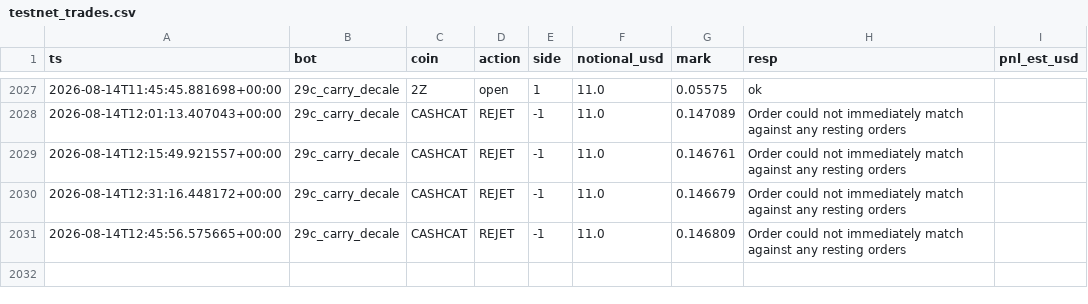
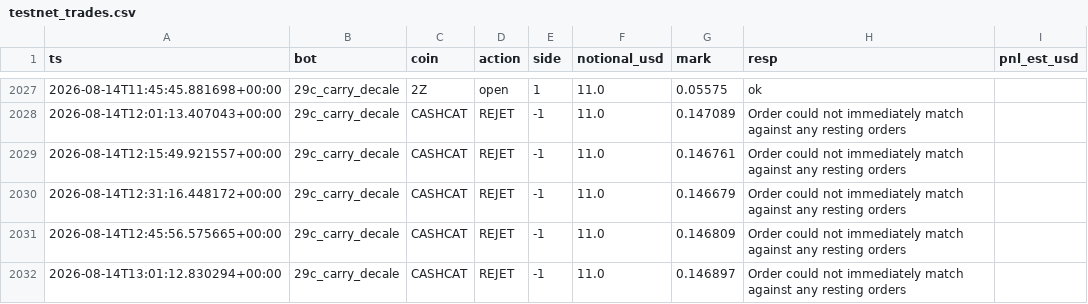
Before and after one commit to BSA-Laky/banc-paper, a CSV file: etat/testnet_trades.csv, drawn as a sheet; only a part is shown, gaps mark what is left out; the diff names each change by its address in the sheet, - before the commit and + after, or states it on an @@ line.

```diff
--- a/etat/testnet_trades.csv
+++ b/etat/testnet_trades.csv
+row 2032: 2026-08-14T13:01:12.830294+00:00 | 29c_carry_decale | CASHCAT | REJET | -1 | 11.0 | 0.146897 | Order could not immediately match against any resting orders
```
Also changed, not shown: paper_trades.csv, 15 other files.
